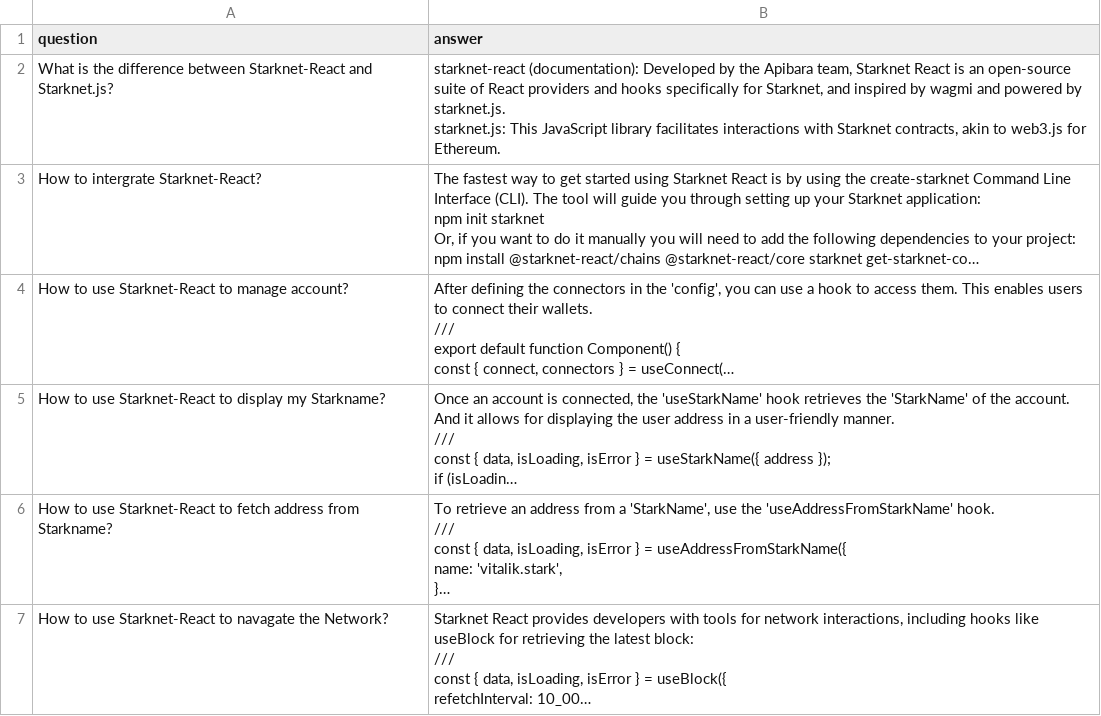
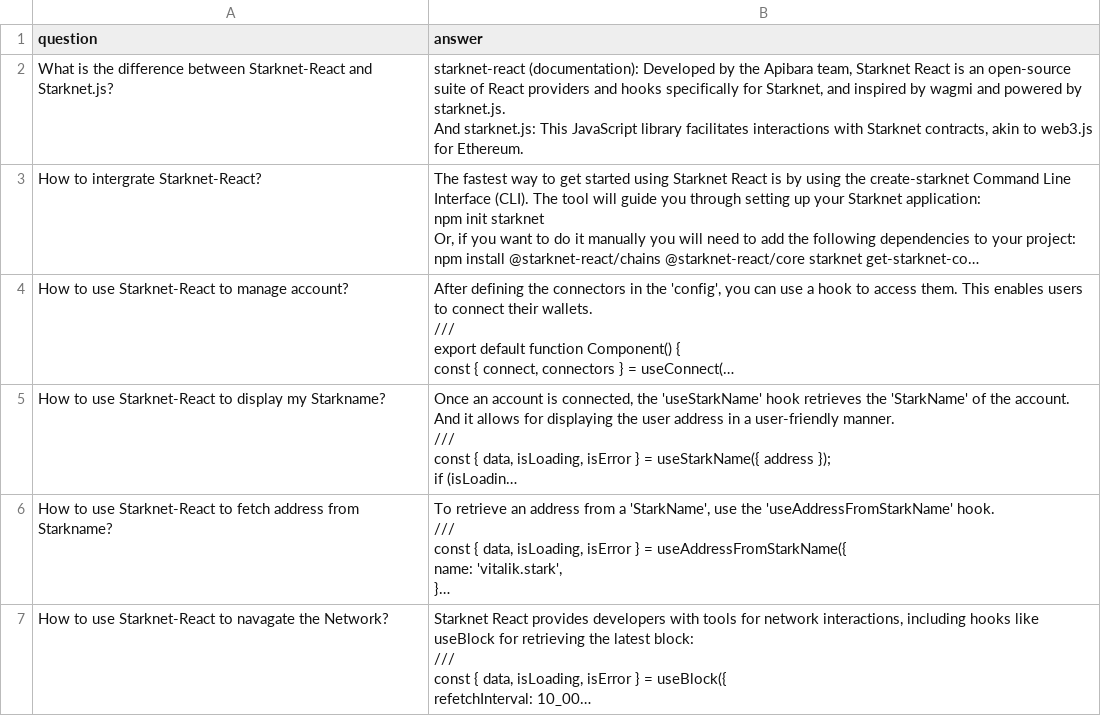
Before and after one commit to StarkWizard/cairo-llm, a CSV file: corpus_src/train/Rewrite_The Starknet Book/2. Tooling/2.10. Starknet-React React Integration.csv, drawn as a sheet; only a part is shown; long unchanged cells end in …; ↵ is a line break in a cell; the diff names each change by its address in the sheet, - before the commit and + after, or states it on an @@ line.

Commit message:
Update 2.10. Starknet-React React Integration.csv

```diff
--- a/corpus_src/train/Rewrite_The Starknet Book/2. Tooling/2.10. Starknet-React React Integration.csv
+++ b/corpus_src/train/Rewrite_The Starknet Book/2. Tooling/2.10. Starknet-React React Integration.csv
-B2 (answer): …by starknet.js. ↵ starknet.js: This…
+B2 (answer): …by starknet.js. ↵ And starknet.js: This…
```
